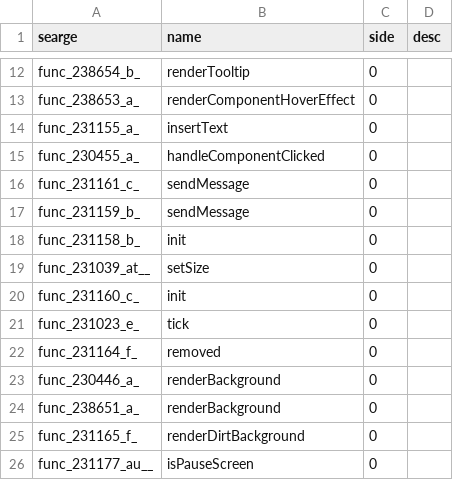
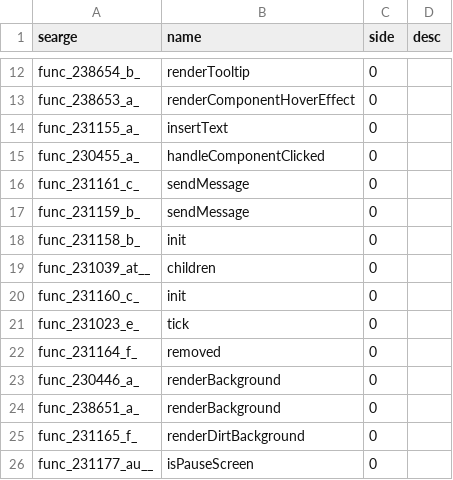
Before and after one commit to Pokechu22/WorldDownloader, a CSV file: srgs/1.16_methods.csv, drawn as a sheet; only a part is shown, gaps mark what is left out; the diff covers the shown part only.

Commit message:
Backport AbstractList names
Now at 393 errors.

```diff
--- a/srgs/1.16_methods.csv
+++ b/srgs/1.16_methods.csv
@@ -18,3 +18,3 @@ func_231159_b_,sendMessage,0,
 func_231158_b_,init,0,
-func_231039_at__,setSize,0,
+func_231039_at__,children,0,
 func_231160_c_,init,0,
```
Also changed, not shown: 36 added rows elsewhere in this file, srgs/1.16_fields.csv.
